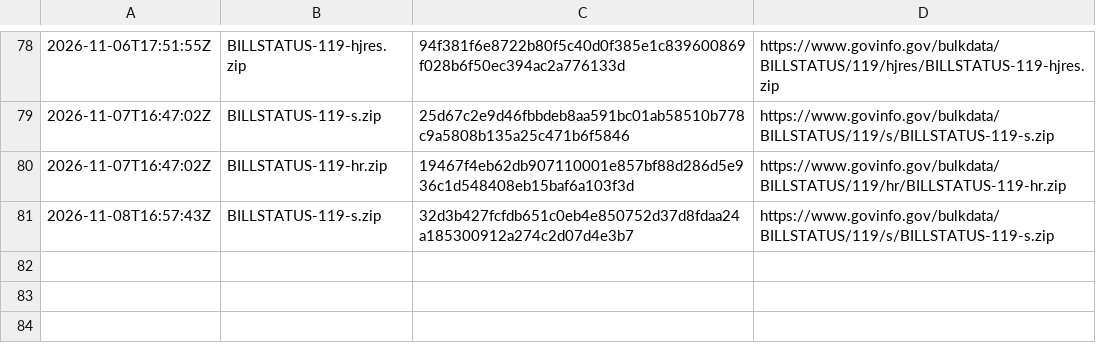
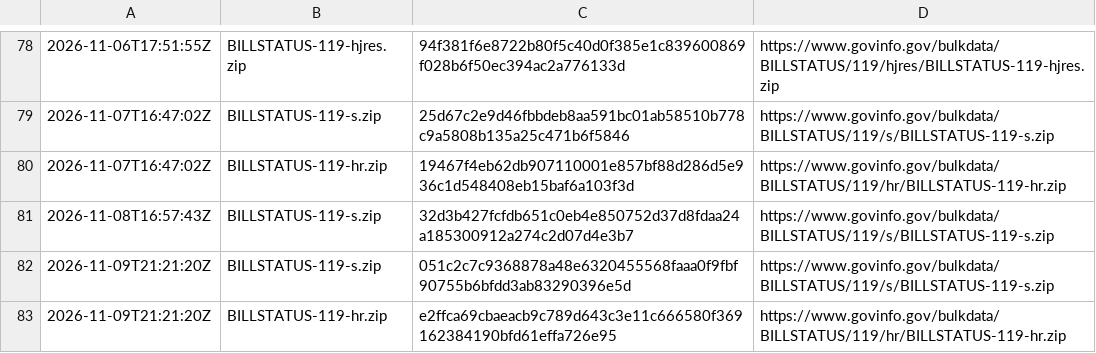
Before and after one commit to safire684-ops/civicalign, a TSV file: data/raw/PROVENANCE.tsv, drawn as a sheet; only a part is shown, gaps mark what is left out.

```diff
--- a/data/raw/PROVENANCE.tsv
+++ b/data/raw/PROVENANCE.tsv
@@ -81 +81,3 @@
 2026-11-08T16:57:43Z	BILLSTATUS-119-s.zip	32d3b427fcfdb651c0eb4e850752d37d8fdaa24a185300912a274c2d07d4e3b7	https://www.govinfo.gov/bulkdata/BILLSTATUS/119/s/BILLSTATUS-119-s.zip
+2026-11-09T21:21:20Z	BILLSTATUS-119-s.zip	051c2c7c9368878a48e6320455568faaa0f9fbf90755b6bfdd3ab83290396e5d	https://www.govinfo.gov/bulkdata/BILLSTATUS/119/s/BILLSTATUS-119-s.zip
+2026-11-09T21:21:20Z	BILLSTATUS-119-hr.zip	e2ffca69cbaeacb9c789d643c3e11c666580f369162384190bfd61effa726e95	https://www.govinfo.gov/bulkdata/BILLSTATUS/119/hr/BILLSTATUS-119-hr.zip
```
Also changed, not shown: 5 other files.
